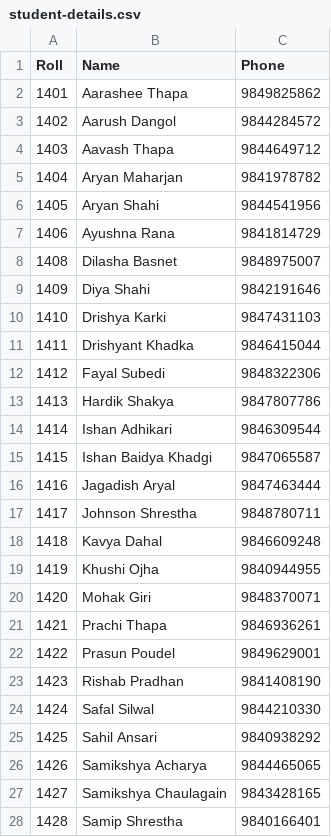
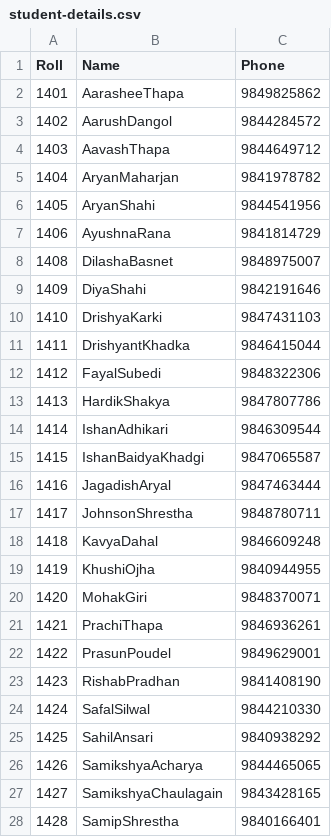
Before and after one commit to ryanluminousj/cpp-project, a CSV file: student-details.csv, drawn as a sheet; only a part is shown; the diff covers the shown part only.

Commit message:
pushed

```diff
--- a/student-details.csv
+++ b/student-details.csv
@@ -1,28 +1,28 @@
 Roll, Name, Phone
-1401,    Aarashee Thapa,    9849825862
-1402,    Aarush Dangol,    9844284572
-1403,    Aavash Thapa,    9844649712
-1404,    Aryan Maharjan,    9841978782
-1405,    Aryan Shahi,    9844541956
-1406,    Ayushna Rana,    9841814729
-1408,    Dilasha Basnet,    9848975007
-1409,    Diya Shahi,    9842191646
-1410,    Drishya Karki,    9847431103
-1411,    Drishyant Khadka,    9846415044
-1412,    Fayal Subedi,    9848322306
-1413,    Hardik Shakya,    9847807786
-1414,    Ishan Adhikari,    9846309544
-1415,    Ishan Baidya Khadgi,    9847065587
-1416,    Jagadish Aryal,    9847463444
-1417,    Johnson Shrestha,    9848780711
-1418,    Kavya Dahal,    9846609248
-1419,    Khushi Ojha,    9840944955
-1420,    Mohak Giri,    9848370071
-1421,    Prachi Thapa,    9846936261
-1422,    Prasun Poudel,    9849629001
-1423,    Rishab Pradhan,    9841408190
-1424,    Safal Silwal,    9844210330
-1425,    Sahil Ansari,    9840938292
-1426,    Samikshya Acharya,    9844465065
-1427,    Samikshya Chaulagain,    9843428165
-1428,    Samip Shrestha,    9840166401
+1401, AarasheeThapa, 9849825862
+1402, AarushDangol, 9844284572
+1403, AavashThapa, 9844649712
+1404, AryanMaharjan, 9841978782
+1405, AryanShahi, 9844541956
+1406, AyushnaRana, 9841814729
+1408, DilashaBasnet, 9848975007
+1409, DiyaShahi, 9842191646
+1410, DrishyaKarki, 9847431103
+1411, DrishyantKhadka, 9846415044
+1412, FayalSubedi, 9848322306
+1413, HardikShakya, 9847807786
+1414, IshanAdhikari, 9846309544
+1415, IshanBaidyaKhadgi, 9847065587
+1416, JagadishAryal, 9847463444
+1417, JohnsonShrestha, 9848780711
+1418, KavyaDahal, 9846609248
+1419, KhushiOjha, 9840944955
+1420, MohakGiri, 9848370071
+1421, PrachiThapa, 9846936261
+1422, PrasunPoudel, 9849629001
+1423, RishabPradhan, 9841408190
+1424, SafalSilwal, 9844210330
+1425, SahilAnsari, 9840938292
+1426, SamikshyaAcharya, 9844465065
+1427, SamikshyaChaulagain, 9843428165
+1428, SamipShrestha, 9840166401
```
Also changed, not shown: 15 edited cells elsewhere in this file.
